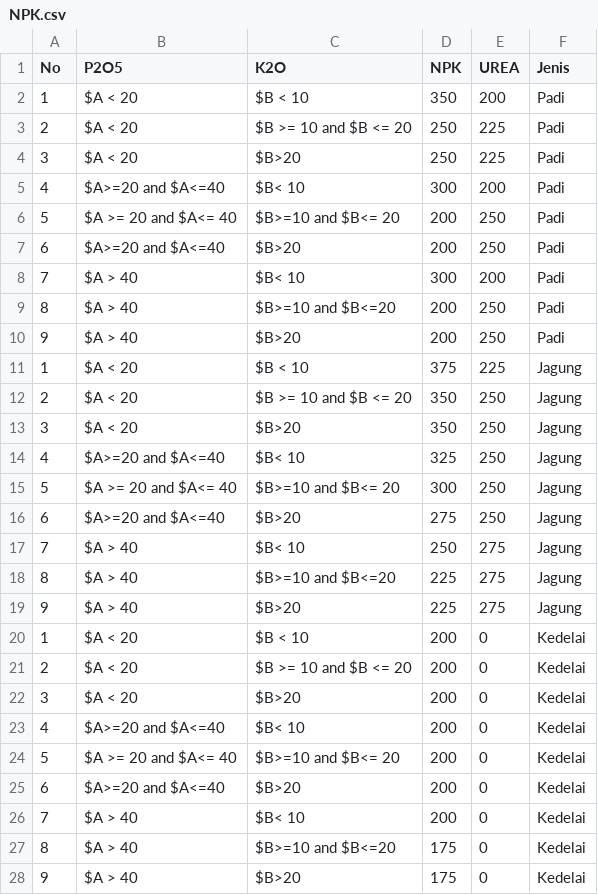
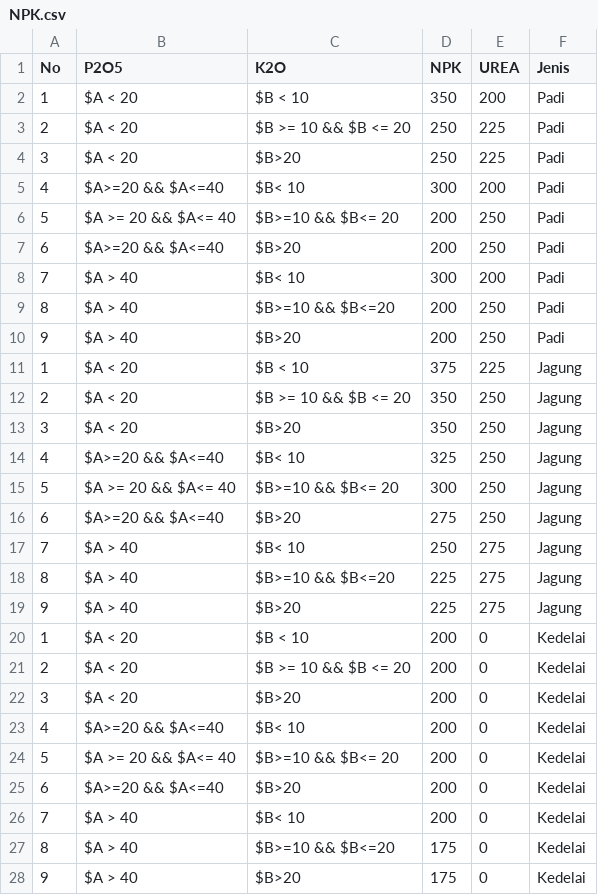
Before and after one commit to Gravicode/SSK.Mobile, a CSV file: SSK.Desktop/src/main/java/data/NPK.csv, drawn as a sheet.

```diff
--- a/SSK.Desktop/src/main/java/data/NPK.csv
+++ b/SSK.Desktop/src/main/java/data/NPK.csv
@@ -2,27 +2,27 @@
 1,$A < 20,$B < 10,350,200,Padi
-2,$A < 20,$B >= 10 and $B <= 20,250,225,Padi
+2,$A < 20,$B >= 10 && $B <= 20,250,225,Padi
 3,$A < 20,$B>20,250,225,Padi
-4,$A>=20 and $A<=40,$B< 10,300,200,Padi
-5,$A >= 20 and $A<= 40,$B>=10 and $B<= 20,200,250,Padi
-6,$A>=20 and $A<=40,$B>20,200,250,Padi
+4,$A>=20 && $A<=40,$B< 10,300,200,Padi
+5,$A >= 20 && $A<= 40,$B>=10 && $B<= 20,200,250,Padi
+6,$A>=20 && $A<=40,$B>20,200,250,Padi
 7,$A > 40,$B< 10,300,200,Padi
-8,$A > 40,$B>=10 and $B<=20,200,250,Padi
+8,$A > 40,$B>=10 && $B<=20,200,250,Padi
 9,$A > 40,$B>20,200,250,Padi
 1,$A < 20,$B < 10,375,225,Jagung
-2,$A < 20,$B >= 10 and $B <= 20,350,250,Jagung
+2,$A < 20,$B >= 10 && $B <= 20,350,250,Jagung
 3,$A < 20,$B>20,350,250,Jagung
-4,$A>=20 and $A<=40,$B< 10,325,250,Jagung
-5,$A >= 20 and $A<= 40,$B>=10 and $B<= 20,300,250,Jagung
-6,$A>=20 and $A<=40,$B>20,275,250,Jagung
+4,$A>=20 && $A<=40,$B< 10,325,250,Jagung
+5,$A >= 20 && $A<= 40,$B>=10 && $B<= 20,300,250,Jagung
+6,$A>=20 && $A<=40,$B>20,275,250,Jagung
 7,$A > 40,$B< 10,250,275,Jagung
-8,$A > 40,$B>=10 and $B<=20,225,275,Jagung
+8,$A > 40,$B>=10 && $B<=20,225,275,Jagung
 9,$A > 40,$B>20,225,275,Jagung
 1,$A < 20,$B < 10,200,0,Kedelai
-2,$A < 20,$B >= 10 and $B <= 20,200,0,Kedelai
+2,$A < 20,$B >= 10 && $B <= 20,200,0,Kedelai
 3,$A < 20,$B>20,200,0,Kedelai
-4,$A>=20 and $A<=40,$B< 10,200,0,Kedelai
-5,$A >= 20 and $A<= 40,$B>=10 and $B<= 20,200,0,Kedelai
-6,$A>=20 and $A<=40,$B>20,200,0,Kedelai
+4,$A>=20 && $A<=40,$B< 10,200,0,Kedelai
+5,$A >= 20 && $A<= 40,$B>=10 && $B<= 20,200,0,Kedelai
+6,$A>=20 && $A<=40,$B>20,200,0,Kedelai
 7,$A > 40,$B< 10,200,0,Kedelai
-8,$A > 40,$B>=10 and $B<=20,175,0,Kedelai
+8,$A > 40,$B>=10 && $B<=20,175,0,Kedelai
 9,$A > 40,$B>20,175,0,Kedelai
```
Also changed, not shown: 5 other files.
